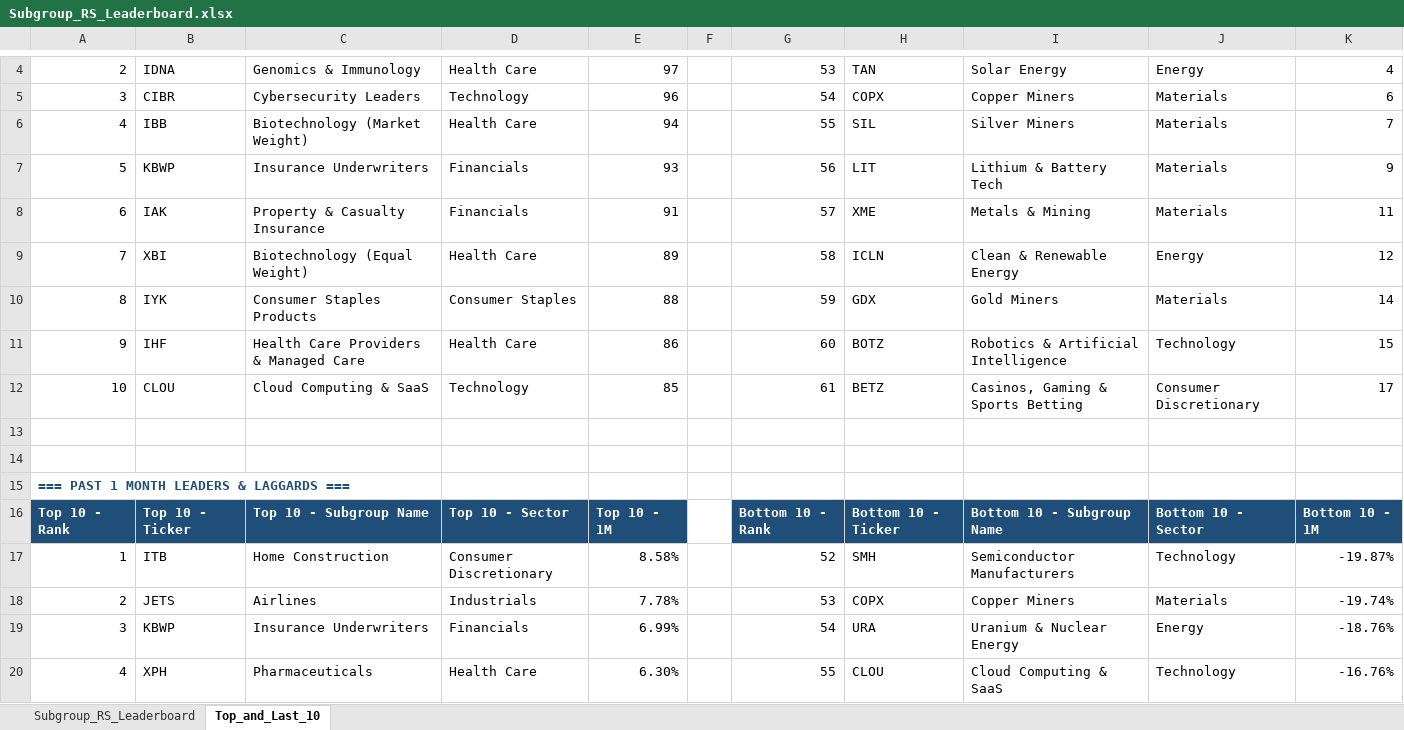
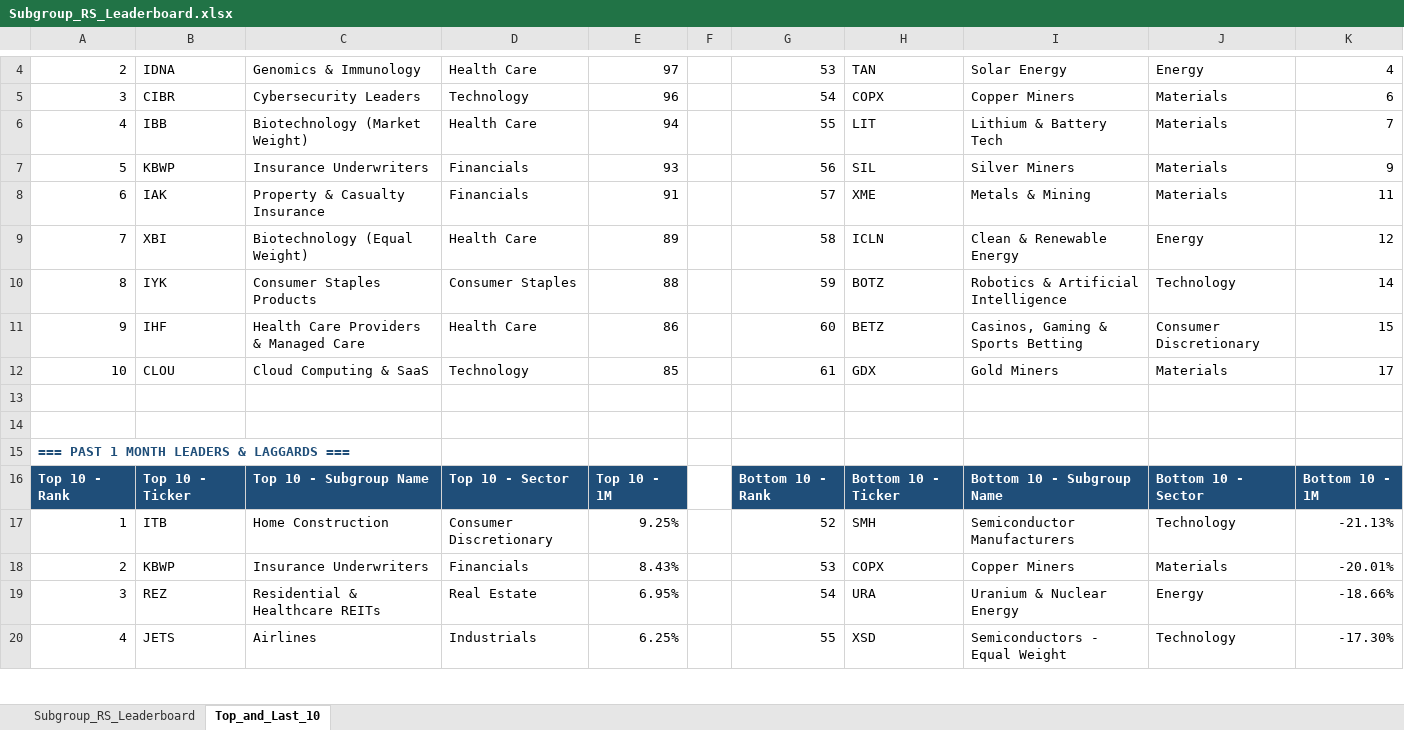
Before and after one commit to Jamesssurfer/SubGroup-Tracker, an Excel workbook: Subgroup_RS_Leaderboard.xlsx, sheet Top_and_Last_10, drawn as a sheet; only a part is shown, gaps mark what is left out; values as stored, in another font and other column widths than the file's, no borders; formulas without a stored value are shown as written; the diff covers the shown part only; the diff names each change by its address in the sheet, - before the commit and + after, or states it on an @@ line.

```diff
--- a/Subgroup_RS_Leaderboard.xlsx (sheet Top_and_Last_10)
+++ b/Subgroup_RS_Leaderboard.xlsx (sheet Top_and_Last_10)
-H6: SIL
+H6: LIT
-I6: Silver Miners
+I6: Lithium & Battery Tech
-H7: LIT
+H7: SIL
-I7: Lithium & Battery Tech
+I7: Silver Miners
-H10: GDX
+H10: BOTZ
-I10: Gold Miners
+I10: Robotics & Artificial Intelligence
-J10: Materials
+J10: Technology
-H11: BOTZ
+H11: BETZ
-I11: Robotics & Artificial Intelligence
+I11: Casinos, Gaming & Sports Betting
-J11: Technology
+J11: Consumer Discretionary
-H12: BETZ
+H12: GDX
-I12: Casinos, Gaming & Sports Betting
+I12: Gold Miners
-J12: Consumer Discretionary
+J12: Materials
-E17: 8.58%
+E17: 9.25%
-K17: -19.87%
+K17: -21.13%
-B18: JETS
+B18: KBWP
-C18: Airlines
+C18: Insurance Underwriters
-D18: Industrials
+D18: Financials
-E18: 7.78%
+E18: 8.43%
-K18: -19.74%
+K18: -20.01%
-B19: KBWP
+B19: REZ
-C19: Insurance Underwriters
+C19: Residential & Healthcare REITs
-D19: Financials
+D19: Real Estate
-E19: 6.99%
+E19: 6.95%
-K19: -18.76%
+K19: -18.66%
-B20: XPH
+B20: JETS
-C20: Pharmaceuticals
+C20: Airlines
-D20: Health Care
+D20: Industrials
-E20: 6.30%
+E20: 6.25%
-H20: CLOU
+H20: XSD
-I20: Cloud Computing & SaaS
+I20: Semiconductors - Equal Weight
-K20: -16.76%
+K20: -17.30%
```
Also changed, not shown: 7 added rows, 7 removed rows and 182 edited cells elsewhere in this sheet, sheet Subgroup_RS_Leaderboard.
